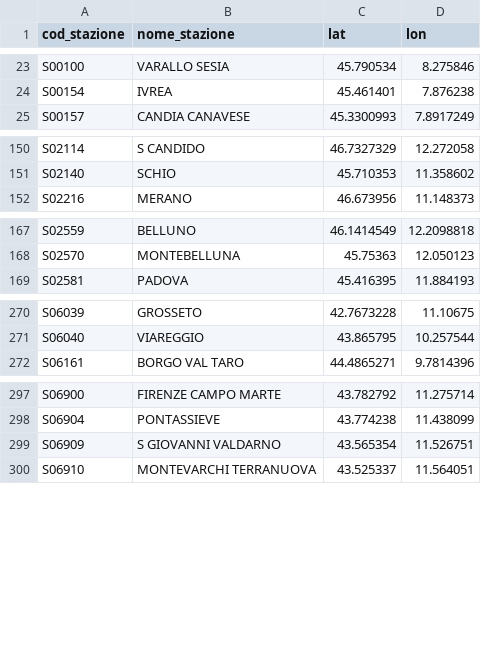
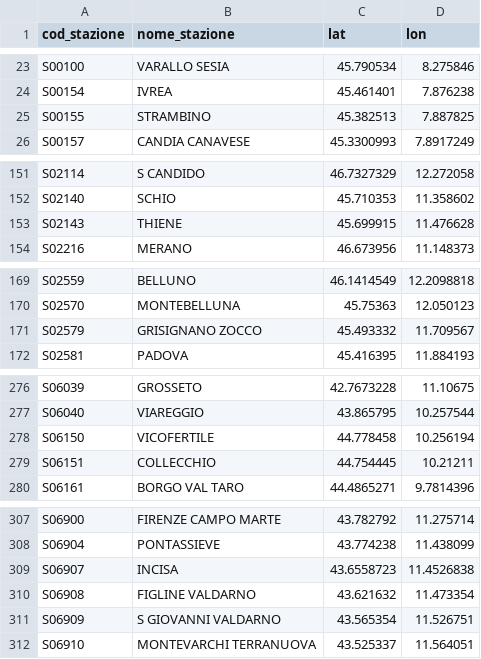
Before and after one commit to DrElegantia/trainstats-dashboard, a CSV file: data/gold/stations_dim.csv, drawn as a sheet; only a part is shown, gaps mark what is left out; the diff covers the shown part only.

```diff
--- a/data/gold/stations_dim.csv
+++ b/data/gold/stations_dim.csv
@@ -24,2 +24,3 @@ S00100,VARALLO SESIA,45.790534,8.275846
 S00154,IVREA,45.461401,7.876238
+S00155,STRAMBINO,45.382513,7.887825
 S00157,CANDIA CANAVESE,45.3300993,7.8917249
@@ -151,2 +152,3 @@ S02114,S CANDIDO,46.7327329,12.272058
 S02140,SCHIO,45.710353,11.358602
+S02143,THIENE,45.699915,11.476628
 S02216,MERANO,46.673956,11.148373
@@ -168,2 +170,3 @@ S02559,BELLUNO,46.1414549,12.2098818
 S02570,MONTEBELLUNA,45.75363,12.050123
+S02579,GRISIGNANO ZOCCO,45.493332,11.709567
 S02581,PADOVA,45.416395,11.884193
@@ -271,2 +277,4 @@ S06039,GROSSETO,42.7673228,11.10675
 S06040,VIAREGGIO,43.865795,10.257544
+S06150,VICOFERTILE,44.778458,10.256194
+S06151,COLLECCHIO,44.754445,10.21211
 S06161,BORGO VAL TARO,44.4865271,9.7814396
@@ -298,2 +308,4 @@ S06900,FIRENZE CAMPO MARTE,43.782792,11.275714
 S06904,PONTASSIEVE,43.774238,11.438099
+S06907,INCISA,43.6558723,11.4526838
+S06908,FIGLINE VALDARNO,43.621632,11.473354
 S06909,S GIOVANNI VALDARNO,43.565354,11.526751
```
Also changed, not shown: 5 added rows and 2 moved rows elsewhere in this file, data/gold/copertura_categoria.csv, 16 other files.
